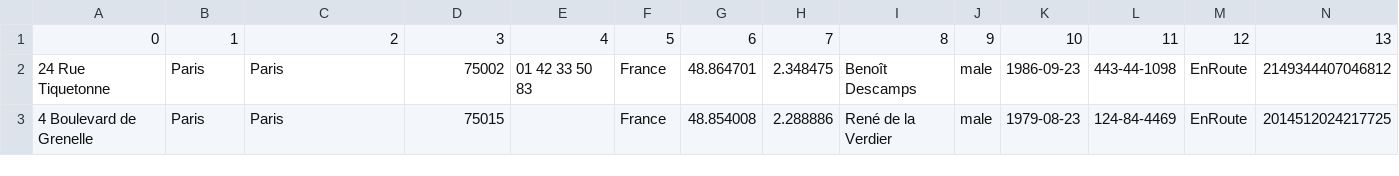
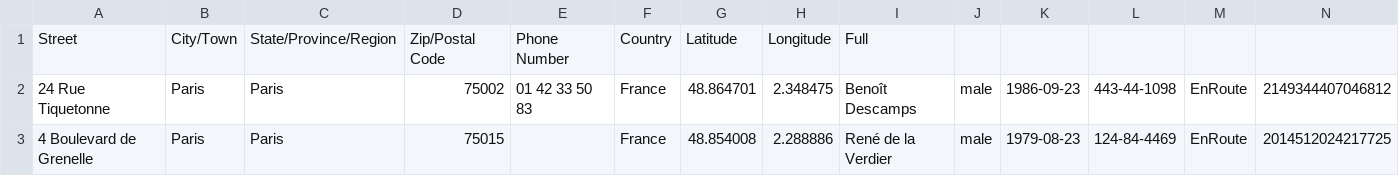
Before and after one commit to NizarBenalla/Bus-Routing-Using-Genetic-Algorithms, a CSV file: output.csv, drawn as a sheet; only a part is shown; removed rows and columns are numbered as before the commit, all else as after; rows hold the shown columns only; the diff names each change by its address in the sheet, - before the commit and + after, or states it on an @@ line.

```diff
--- a/output.csv
+++ b/output.csv
-row 1: 0 | 1 | 2 | 3 | 4 | 5 | 6 | 7 | 8 | 9 | 10 | 11 | 12 | 13
+row 1: Street | City/Town | State/Province/Region | Zip/Postal Code | Phone Number | Country | Latitude | Longitude | Full
```
